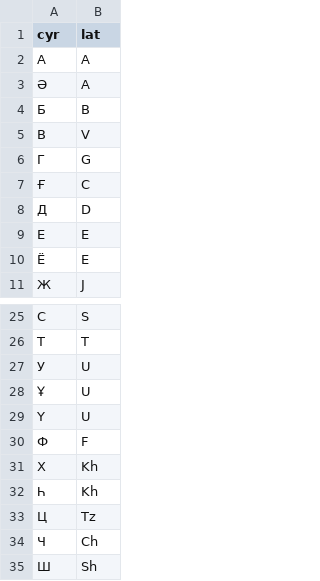
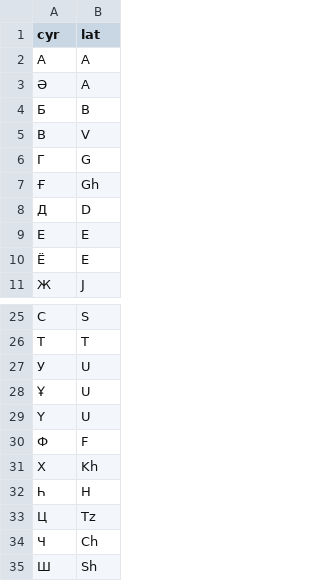
Before and after one commit to yerlaser/yerlaser.github.io, a CSV file: conversion_table_q.csv, drawn as a sheet; only a part is shown, gaps mark what is left out.

```diff
--- a/conversion_table_q.csv
+++ b/conversion_table_q.csv
@@ -6,3 +6,3 @@ cyr,lat
 Г,G
-Ғ,C
+Ғ,Gh
 Д,D
@@ -31,3 +31,3 @@ cyr,lat
 Х,Kh
-Һ,Kh
+Һ,H
 Ц,Tz
```
Also changed, not shown: 1 other file.
